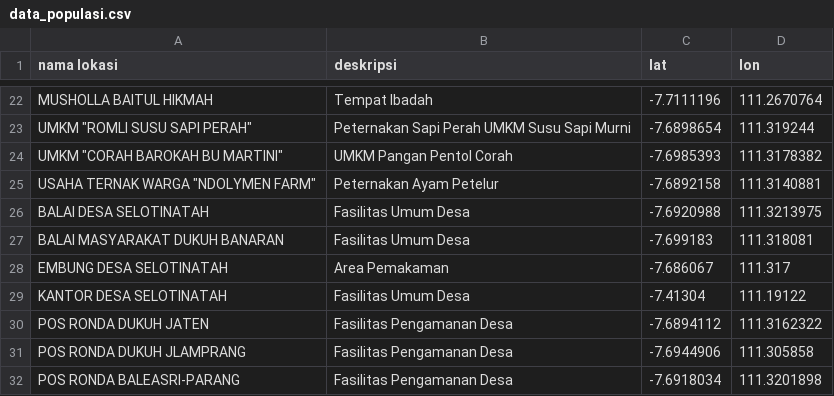
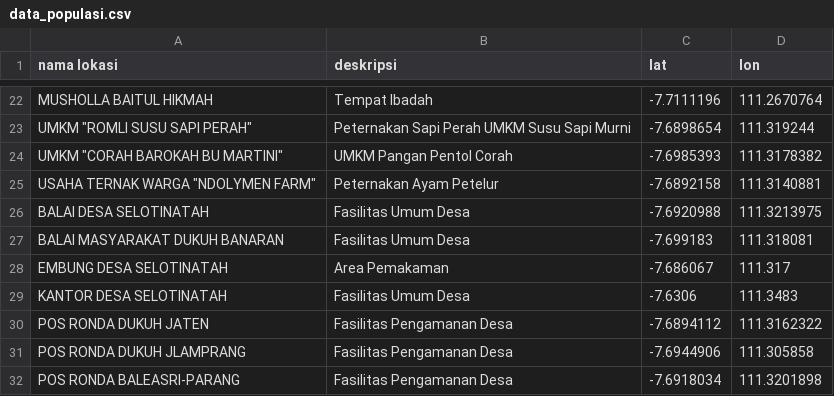
Before and after one commit to aulianaufal/magetan_webGIS, a CSV file: static/data_populasi.csv, drawn as a sheet; only a part is shown, gaps mark what is left out.

Commit message:
Initial commit

```diff
--- a/static/data_populasi.csv
+++ b/static/data_populasi.csv
@@ -28,3 +28,3 @@ BALAI MASYARAKAT DUKUH BANARAN,Fasilitas Umum Desa,-7.699183,111.318081
 EMBUNG DESA SELOTINATAH,Area Pemakaman,-7.686067,111.317
-KANTOR DESA SELOTINATAH,Fasilitas Umum Desa,-7.41304,111.19122
+KANTOR DESA SELOTINATAH,Fasilitas Umum Desa,-7.6306,111.3483
 POS RONDA DUKUH JATEN,Fasilitas Pengamanan Desa,-7.6894112,111.3162322
```
